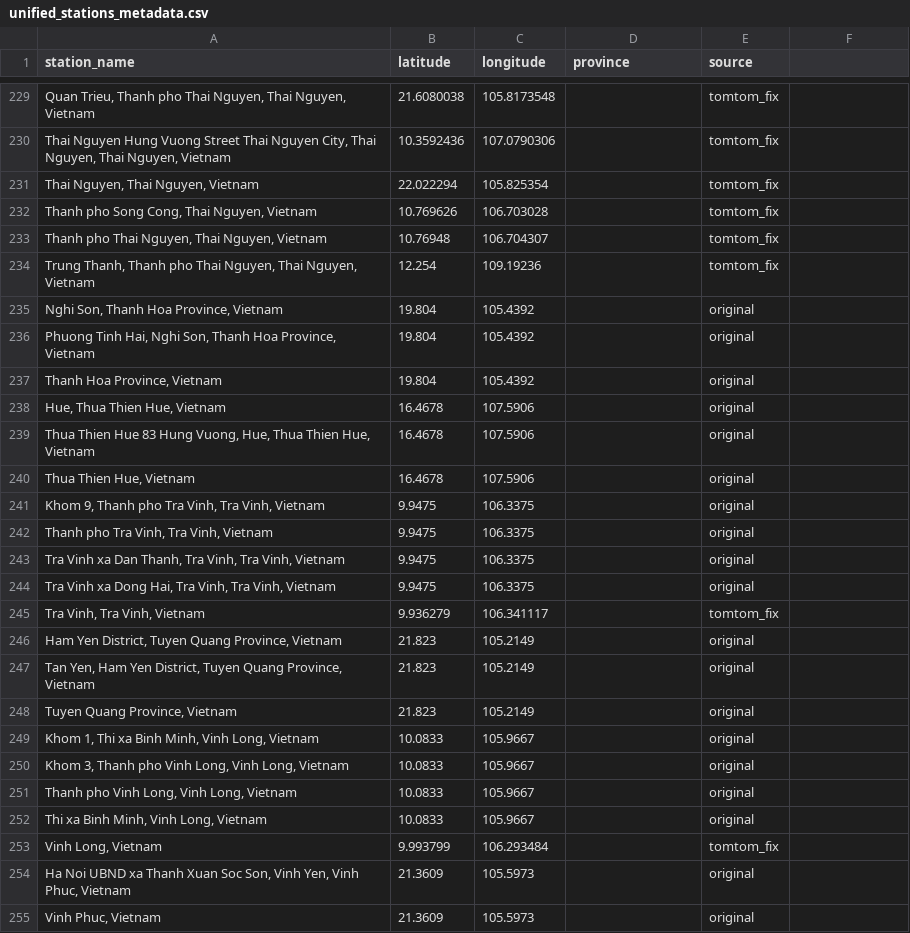
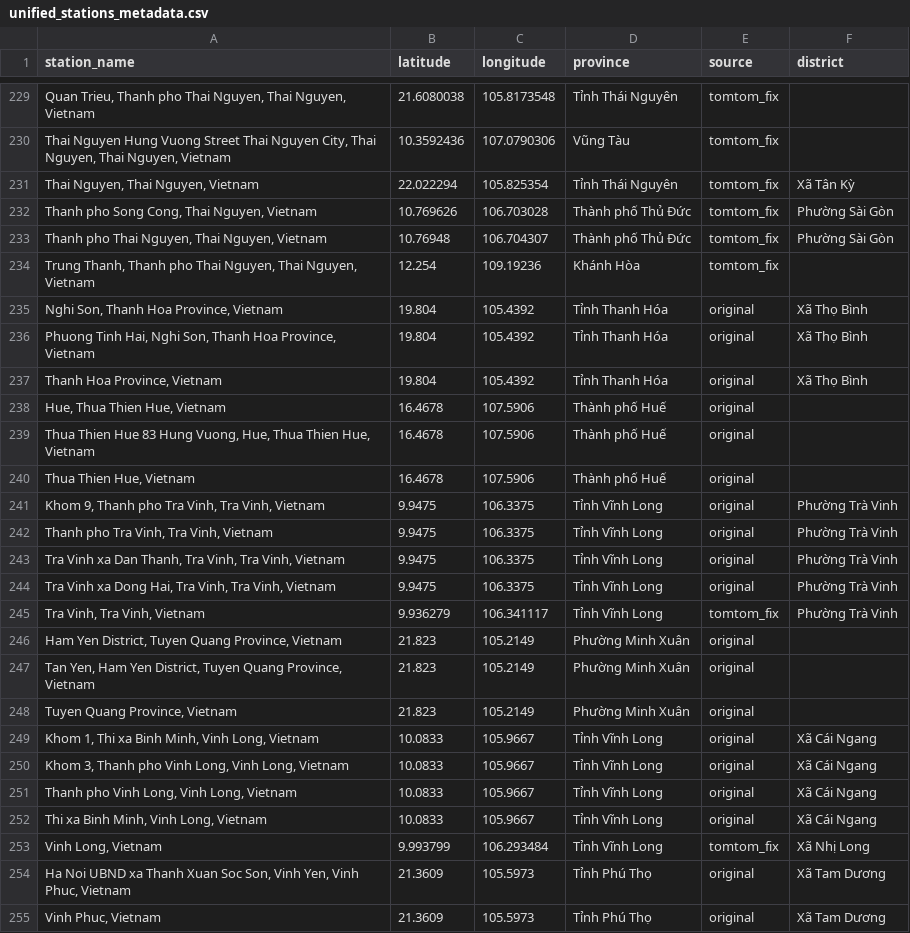
Before and after one commit to nhuongnguyen04/vietnam-air-quality-data-platform, a CSV file: dbt/dbt_tranform/seeds/unified_stations_metadata.csv, drawn as a sheet; only a part is shown, gaps mark what is left out; the diff covers the shown part only.

Commit message:
refactor: unify OpenWeather ingestion, migrate to district-level granularity, and restructure core fact models.

```diff
--- a/dbt/dbt_tranform/seeds/unified_stations_metadata.csv
+++ b/dbt/dbt_tranform/seeds/unified_stations_metadata.csv
@@ -1 +1 @@
-station_name,latitude,longitude,province,source
+station_name,latitude,longitude,province,source,district
@@ -229,27 +229,27 @@ station_name,latitude,longitude,province,source
-"Quan Trieu, Thanh pho Thai Nguyen, Thai Nguyen, Vietnam",21.6080038,105.8173548,,tomtom_fix
-"Thai Nguyen Hung Vuong Street Thai Nguyen City, Thai Nguyen, Thai Nguyen, Vietnam",10.3592436,107.0790306,,tomtom_fix
-"Thai Nguyen, Thai Nguyen, Vietnam",22.022294,105.825354,,tomtom_fix
-"Thanh pho Song Cong, Thai Nguyen, Vietnam",10.769626,106.703028,,tomtom_fix
-"Thanh pho Thai Nguyen, Thai Nguyen, Vietnam",10.76948,106.704307,,tomtom_fix
-"Trung Thanh, Thanh pho Thai Nguyen, Thai Nguyen, Vietnam",12.254,109.19236,,tomtom_fix
-"Nghi Son, Thanh Hoa Province, Vietnam",19.804,105.4392,,original
-"Phuong Tinh Hai, Nghi Son, Thanh Hoa Province, Vietnam",19.804,105.4392,,original
-"Thanh Hoa Province, Vietnam",19.804,105.4392,,original
-"Hue, Thua Thien Hue, Vietnam",16.4678,107.5906,,original
-"Thua Thien Hue 83 Hung Vuong, Hue, Thua Thien Hue, Vietnam",16.4678,107.5906,,original
-"Thua Thien Hue, Vietnam",16.4678,107.5906,,original
-"Khom 9, Thanh pho Tra Vinh, Tra Vinh, Vietnam",9.9475,106.3375,,original
-"Thanh pho Tra Vinh, Tra Vinh, Vietnam",9.9475,106.3375,,original
-"Tra Vinh xa Dan Thanh, Tra Vinh, Tra Vinh, Vietnam",9.9475,106.3375,,original
-"Tra Vinh xa Dong Hai, Tra Vinh, Tra Vinh, Vietnam",9.9475,106.3375,,original
-"Tra Vinh, Tra Vinh, Vietnam",9.936279,106.341117,,tomtom_fix
-"Ham Yen District, Tuyen Quang Province, Vietnam",21.823,105.2149,,original
-"Tan Yen, Ham Yen District, Tuyen Quang Province, Vietnam",21.823,105.2149,,original
-"Tuyen Quang Province, Vietnam",21.823,105.2149,,original
-"Khom 1, Thi xa Binh Minh, Vinh Long, Vietnam",10.0833,105.9667,,original
-"Khom 3, Thanh pho Vinh Long, Vinh Long, Vietnam",10.0833,105.9667,,original
-"Thanh pho Vinh Long, Vinh Long, Vietnam",10.0833,105.9667,,original
-"Thi xa Binh Minh, Vinh Long, Vietnam",10.0833,105.9667,,original
-"Vinh Long, Vietnam",9.993799,106.293484,,tomtom_fix
-"Ha Noi UBND xa Thanh Xuan Soc Son, Vinh Yen, Vinh Phuc, Vietnam",21.3609,105.5973,,original
-"Vinh Phuc, Vietnam",21.3609,105.5973,,original
+"Quan Trieu, Thanh pho Thai Nguyen, Thai Nguyen, Vietnam",21.6080038,105.8173548,Tỉnh Thái Nguyên,tomtom_fix,
+"Thai Nguyen Hung Vuong Street Thai Nguyen City, Thai Nguyen, Thai Nguyen, Vietnam",10.3592436,107.0790306,Vũng Tàu,tomtom_fix,
+"Thai Nguyen, Thai Nguyen, Vietnam",22.022294,105.825354,Tỉnh Thái Nguyên,tomtom_fix,Xã Tân Kỳ
+"Thanh pho Song Cong, Thai Nguyen, Vietnam",10.769626,106.703028,Thành phố Thủ Đức,tomtom_fix,Phường Sài Gòn
+"Thanh pho Thai Nguyen, Thai Nguyen, Vietnam",10.76948,106.704307,Thành phố Thủ Đức,tomtom_fix,Phường Sài Gòn
+"Trung Thanh, Thanh pho Thai Nguyen, Thai Nguyen, Vietnam",12.254,109.19236,Khánh Hòa,tomtom_fix,
+"Nghi Son, Thanh Hoa Province, Vietnam",19.804,105.4392,Tỉnh Thanh Hóa,original,Xã Thọ Bình
+"Phuong Tinh Hai, Nghi Son, Thanh Hoa Province, Vietnam",19.804,105.4392,Tỉnh Thanh Hóa,original,Xã Thọ Bình
+"Thanh Hoa Province, Vietnam",19.804,105.4392,Tỉnh Thanh Hóa,original,Xã Thọ Bình
+"Hue, Thua Thien Hue, Vietnam",16.4678,107.5906,Thành phố Huế,original,
+"Thua Thien Hue 83 Hung Vuong, Hue, Thua Thien Hue, Vietnam",16.4678,107.5906,Thành phố Huế,original,
+"Thua Thien Hue, Vietnam",16.4678,107.5906,Thành phố Huế,original,
+"Khom 9, Thanh pho Tra Vinh, Tra Vinh, Vietnam",9.9475,106.3375,Tỉnh Vĩnh Long,original,Phường Trà Vinh
+"Thanh pho Tra Vinh, Tra Vinh, Vietnam",9.9475,106.3375,Tỉnh Vĩnh Long,original,Phường Trà Vinh
+"Tra Vinh xa Dan Thanh, Tra Vinh, Tra Vinh, Vietnam",9.9475,106.3375,Tỉnh Vĩnh Long,original,Phường Trà Vinh
+"Tra Vinh xa Dong Hai, Tra Vinh, Tra Vinh, Vietnam",9.9475,106.3375,Tỉnh Vĩnh Long,original,Phường Trà Vinh
+"Tra Vinh, Tra Vinh, Vietnam",9.936279,106.341117,Tỉnh Vĩnh Long,tomtom_fix,Phường Trà Vinh
+"Ham Yen District, Tuyen Quang Province, Vietnam",21.823,105.2149,Phường Minh Xuân,original,
+"Tan Yen, Ham Yen District, Tuyen Quang Province, Vietnam",21.823,105.2149,Phường Minh Xuân,original,
+"Tuyen Quang Province, Vietnam",21.823,105.2149,Phường Minh Xuân,original,
+"Khom 1, Thi xa Binh Minh, Vinh Long, Vietnam",10.0833,105.9667,Tỉnh Vĩnh Long,original,Xã Cái Ngang
+"Khom 3, Thanh pho Vinh Long, Vinh Long, Vietnam",10.0833,105.9667,Tỉnh Vĩnh Long,original,Xã Cái Ngang
+"Thanh pho Vinh Long, Vinh Long, Vietnam",10.0833,105.9667,Tỉnh Vĩnh Long,original,Xã Cái Ngang
+"Thi xa Binh Minh, Vinh Long, Vietnam",10.0833,105.9667,Tỉnh Vĩnh Long,original,Xã Cái Ngang
+"Vinh Long, Vietnam",9.993799,106.293484,Tỉnh Vĩnh Long,tomtom_fix,Xã Nhị Long
+"Ha Noi UBND xa Thanh Xuan Soc Son, Vinh Yen, Vinh Phuc, Vietnam",21.3609,105.5973,Tỉnh Phú Thọ,original,Xã Tam Dương
+"Vinh Phuc, Vietnam",21.3609,105.5973,Tỉnh Phú Thọ,original,Xã Tam Dương
```
Also changed, not shown: 41 edited cells elsewhere in this file, dbt/dbt_tranform/seeds/population_density_2026.csv, dbt/dbt_tranform/seeds/province_normalization.csv, 25 other files.
